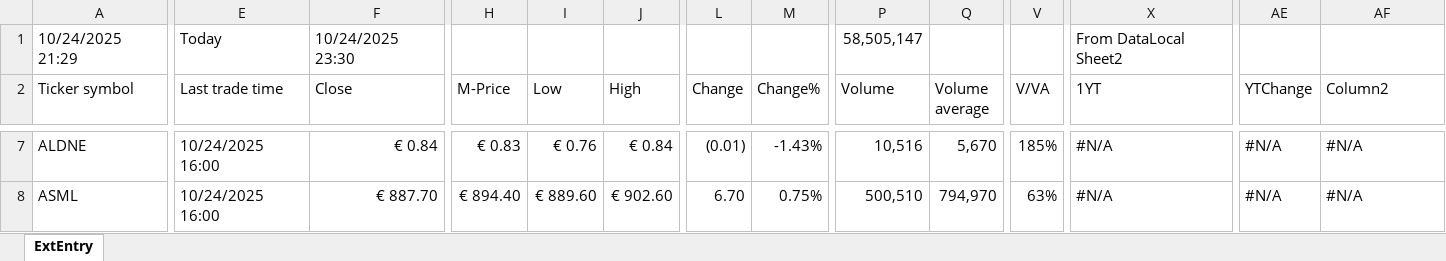
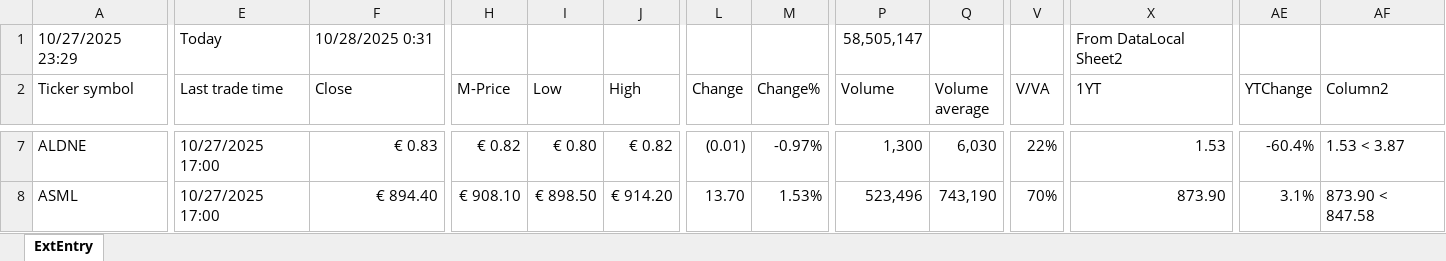
Before and after one commit to KostaDY/NikyClean, an Excel workbook: RTMED.xlsm, sheet ExtEntry, drawn as a sheet; only a part is shown, gaps mark what is left out; values as stored, in another font and other column widths than the file's, no cell formats; conditional formats and table styles not drawn; the diff covers the shown part only; the diff names each change by its address in the sheet, - before the commit and + after, or states it on an @@ line.

```diff
--- a/RTMED.xlsm (sheet ExtEntry)
+++ b/RTMED.xlsm (sheet ExtEntry)
-A1 (Ticker symbol): 10/24/2025 21:29
+A1 (Ticker symbol): 10/27/2025 23:29
-F1 (Close): 10/24/2025 23:30
+F1 (Close): 10/28/2025 0:31
-E7:E8 (Last trade time): 10/24/2025 16:00
+E7:E8 (Last trade time): 10/27/2025 17:00
-F7 (Close): € 0.84
+F7 (Close): € 0.83
-H7 (M-Price): € 0.83
+H7 (M-Price): € 0.82
-I7 (Low): € 0.76
+I7 (Low): € 0.80
-J7 (High): € 0.84
+J7 (High): € 0.82
-M7 (Change%): -1.43%
+M7 (Change%): -0.97%
-P7 (Volume): 10,516
+P7 (Volume): 1,300
-Q7 (Volume average): 5,670
+Q7 (Volume average): 6,030
-V7 (V/VA): 185%
+V7 (V/VA): 22%
-X7 (1YT): #N/A
+X7 (1YT): 1.53
-AE7 (YTChange): #N/A
+AE7 (YTChange): -60.4%
-AF7 (Column2): #N/A
+AF7 (Column2): 1.53 < 3.87
-F8 (Close): € 887.70
+F8 (Close): € 894.40
-H8 (M-Price): € 894.40
+H8 (M-Price): € 908.10
-I8 (Low): € 889.60
+I8 (Low): € 898.50
-J8 (High): € 902.60
+J8 (High): € 914.20
-L8 (Change): 6.70
+L8 (Change): 13.70
-M8 (Change%): 0.75%
+M8 (Change%): 1.53%
-P8 (Volume): 500,510
+P8 (Volume): 523,496
-Q8 (Volume average): 794,970
+Q8 (Volume average): 743,190
-V8 (V/VA): 63%
+V8 (V/VA): 70%
-X8 (1YT): #N/A
+X8 (1YT): 873.90
-AE8 (YTChange): #N/A
+AE8 (YTChange): 3.1%
-AF8 (Column2): #N/A
+AF8 (Column2): 873.90 < 847.58
```
Also changed, not shown: 4 added rows, 4 removed rows and 1320 edited cells elsewhere in this sheet, cell formats, 1 other file.
